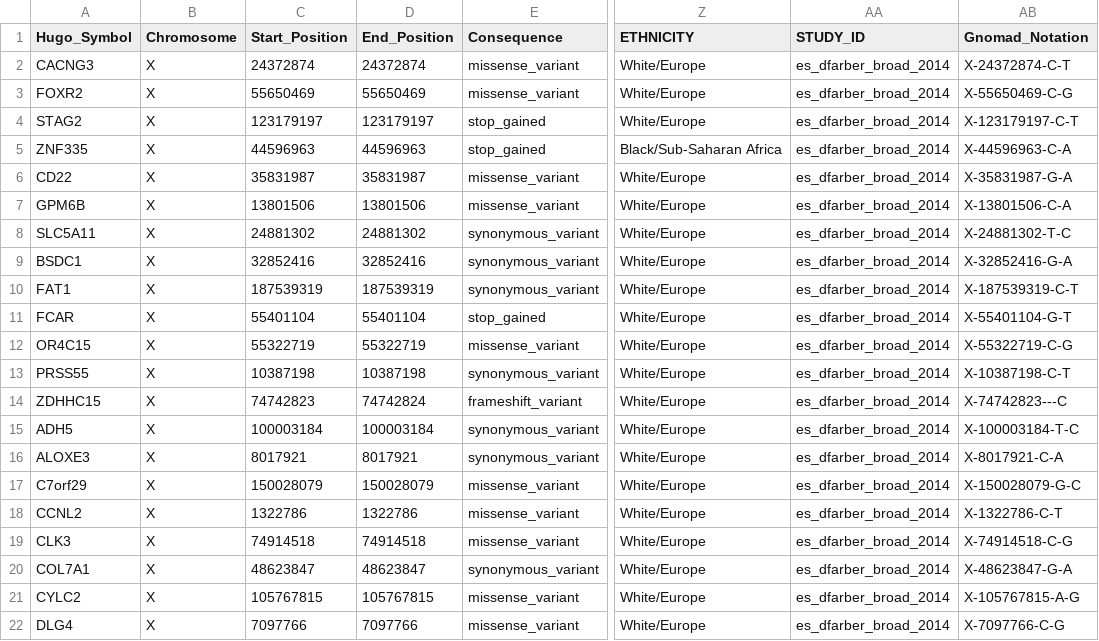
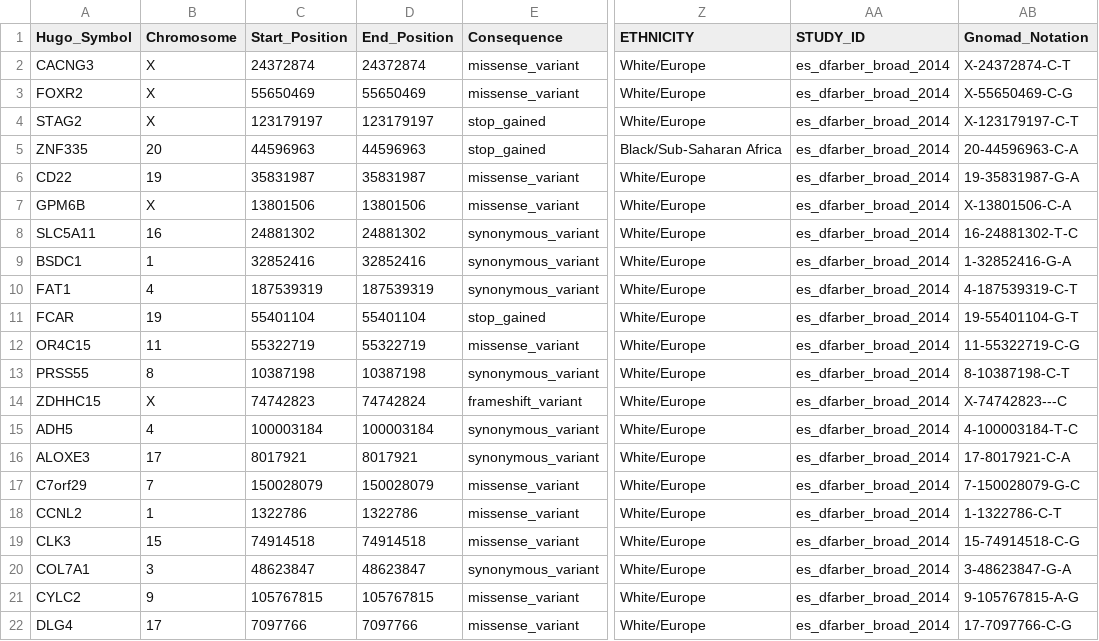
Before and after one commit to cancervariants/metakb, a CSV file: hmc_notebooks/patient_variant_dupes.csv, drawn as a sheet; only a part is shown, gaps mark what is left out; the diff covers the shown part only; the diff names each change by its address in the sheet, - before the commit and + after, or states it on an @@ line.

```diff
--- a/hmc_notebooks/patient_variant_dupes.csv
+++ b/hmc_notebooks/patient_variant_dupes.csv
-B5 (Chromosome): X
+B5 (Chromosome): 20
-AB5 (Gnomad_Notation): X-44596963-C-A
+AB5 (Gnomad_Notation): 20-44596963-C-A
-B6 (Chromosome): X
+B6 (Chromosome): 19
-AB6 (Gnomad_Notation): X-35831987-G-A
+AB6 (Gnomad_Notation): 19-35831987-G-A
-B8 (Chromosome): X
+B8 (Chromosome): 16
-AB8 (Gnomad_Notation): X-24881302-T-C
+AB8 (Gnomad_Notation): 16-24881302-T-C
-B9 (Chromosome): X
+B9 (Chromosome): 1
-AB9 (Gnomad_Notation): X-32852416-G-A
+AB9 (Gnomad_Notation): 1-32852416-G-A
-B10 (Chromosome): X
+B10 (Chromosome): 4
-AB10 (Gnomad_Notation): X-187539319-C-T
+AB10 (Gnomad_Notation): 4-187539319-C-T
-B11 (Chromosome): X
+B11 (Chromosome): 19
-AB11 (Gnomad_Notation): X-55401104-G-T
+AB11 (Gnomad_Notation): 19-55401104-G-T
-B12 (Chromosome): X
+B12 (Chromosome): 11
-AB12 (Gnomad_Notation): X-55322719-C-G
+AB12 (Gnomad_Notation): 11-55322719-C-G
-B13 (Chromosome): X
+B13 (Chromosome): 8
-AB13 (Gnomad_Notation): X-10387198-C-T
+AB13 (Gnomad_Notation): 8-10387198-C-T
-B15 (Chromosome): X
+B15 (Chromosome): 4
-AB15 (Gnomad_Notation): X-100003184-T-C
+AB15 (Gnomad_Notation): 4-100003184-T-C
-B16 (Chromosome): X
+B16 (Chromosome): 17
-AB16 (Gnomad_Notation): X-8017921-C-A
+AB16 (Gnomad_Notation): 17-8017921-C-A
-B17 (Chromosome): X
+B17 (Chromosome): 7
-AB17 (Gnomad_Notation): X-150028079-G-C
+AB17 (Gnomad_Notation): 7-150028079-G-C
-B18 (Chromosome): X
+B18 (Chromosome): 1
-AB18 (Gnomad_Notation): X-1322786-C-T
+AB18 (Gnomad_Notation): 1-1322786-C-T
-B19 (Chromosome): X
+B19 (Chromosome): 15
-AB19 (Gnomad_Notation): X-74914518-C-G
+AB19 (Gnomad_Notation): 15-74914518-C-G
-B20 (Chromosome): X
+B20 (Chromosome): 3
-AB20 (Gnomad_Notation): X-48623847-G-A
+AB20 (Gnomad_Notation): 3-48623847-G-A
-B21 (Chromosome): X
+B21 (Chromosome): 9
-AB21 (Gnomad_Notation): X-105767815-A-G
+AB21 (Gnomad_Notation): 9-105767815-A-G
-B22 (Chromosome): X
+B22 (Chromosome): 17
-AB22 (Gnomad_Notation): X-7097766-C-G
+AB22 (Gnomad_Notation): 17-7097766-C-G
```
Also changed, not shown: 2 removed rows and 120 edited cells elsewhere in this file, 2 other files.
